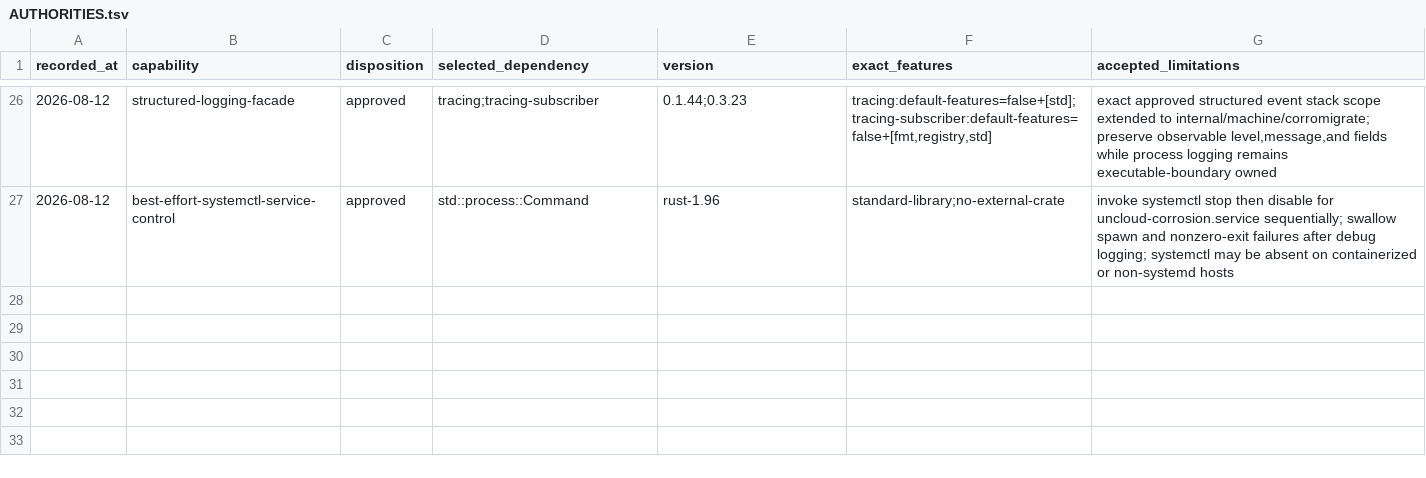
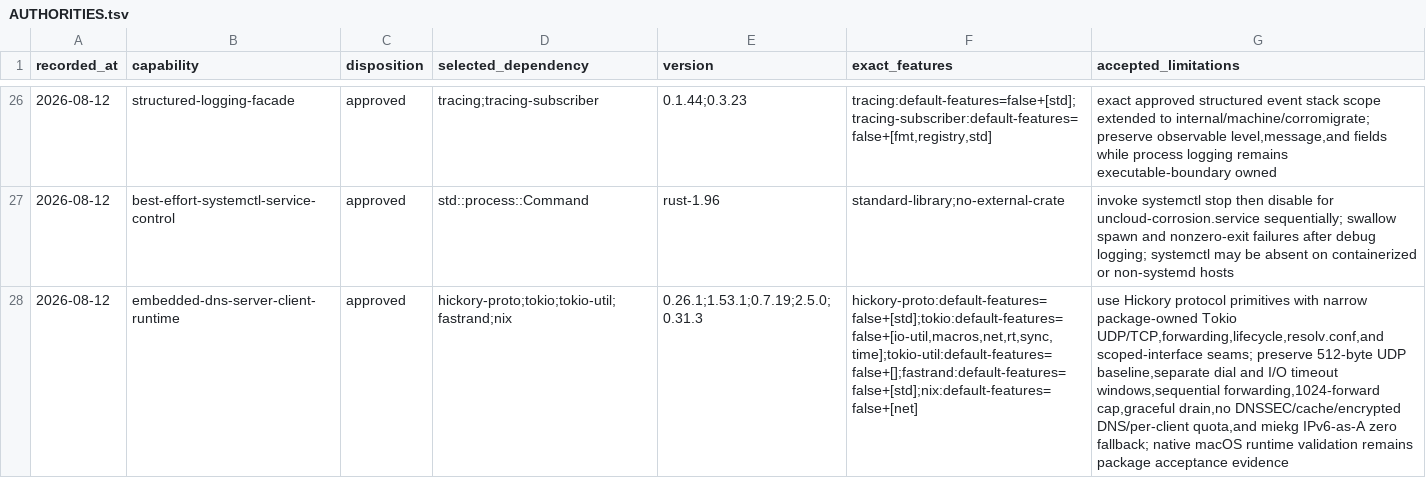
Before and after one commit to getployz/ployz-rust-port, a TSV file: migration/AUTHORITIES.tsv, drawn as a sheet; only a part is shown, gaps mark what is left out; the diff names each change by its address in the sheet, - before the commit and + after, or states it on an @@ line.

```diff
--- a/migration/AUTHORITIES.tsv
+++ b/migration/AUTHORITIES.tsv
+row 28: 2026-08-12 | embedded-dns-server-client-runtime | approved | hickory-proto;tokio;tokio-util;fastrand;nix | 0.26.1;1.53.1;0.7.19;2.5.0;0.31.3 | hickory-proto:default-features=false+[std];tokio:default-features=false+[io-util,macros,net,rt,sync,time];tokio-util:default-features=false+[];fastrand:default-features=false+[std];nix:default-features=false+[net] | use Hickory protocol primitives with narrow package-owned Tokio UDP/TCP,forwarding,lifecycle,resolv.conf,and scoped-interface seams; preserve 512-byte UDP baseline,separate dial and I/O timeout windows,sequential forwarding,1024-forward cap,graceful drain,no DNSSEC/cache/encrypted DNS/per-client quota,and miekg IPv6-as-A zero fallback; native macOS runtime validation remains package acceptance evidence
```
Also changed, not shown: migration/DEPENDENCIES.tsv, migration/PACKAGES.tsv, 1 other file.
